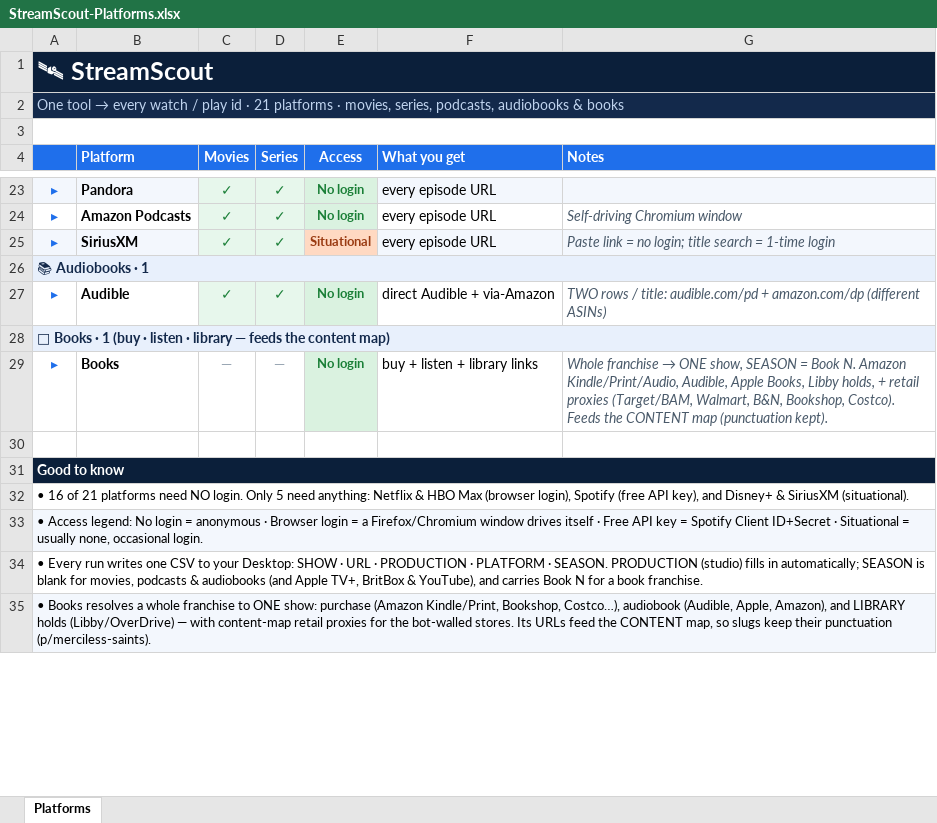
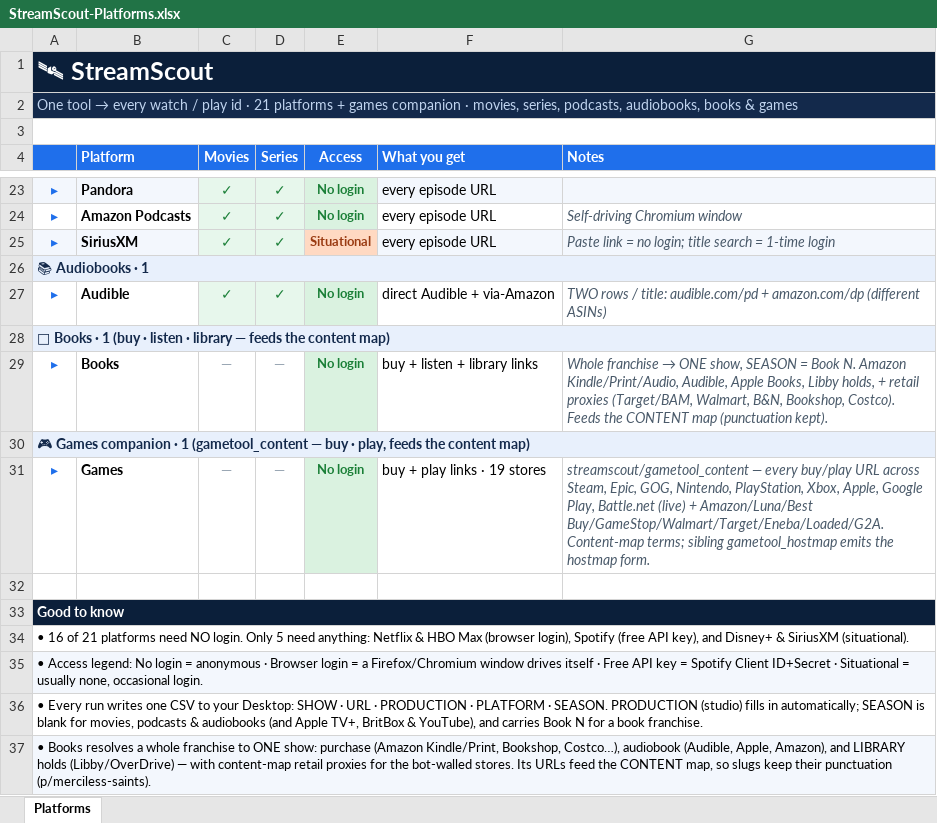
Before and after one commit to crosswalknyc/behavioralgraph, an Excel workbook: streamscout/StreamScout-Platforms.xlsx, sheet Platforms, drawn as a sheet; only a part is shown, gaps mark what is left out; values as stored, in another font and other column widths than the file's, no borders; the diff names each change by its address in the sheet, - before the commit and + after, or states it on an @@ line.

```diff
--- a/streamscout/StreamScout-Platforms.xlsx (sheet Platforms)
+++ b/streamscout/StreamScout-Platforms.xlsx (sheet Platforms)
-A2: …21 platforms · movies, series, podcasts, audiobooks & books
+A2: …21 platforms + games companion · movies, series, podcasts, audiobooks, books & games
+row 30: 🎮 Games companion · 1 (gametool_content — buy · play, feeds the content map)
+row 31: ▸ | Games | — | — | No login | buy + play links · 19 stores | streamscout/gametool_content — every buy/play URL across Steam, Epic, GOG, Nintendo, PlayStation, Xbox, Apple, Google Play, Battle.net (live) + Amazon/Luna/Best Buy/GameStop/Walmart/Target/Eneba/Loaded/G2A. Content-map terms; sibling gametool_hostmap emits the hostmap form.
```
Also changed, not shown: 2 other files.
